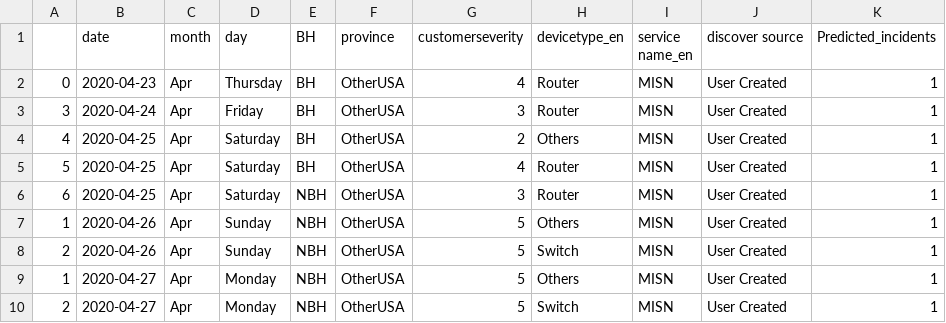
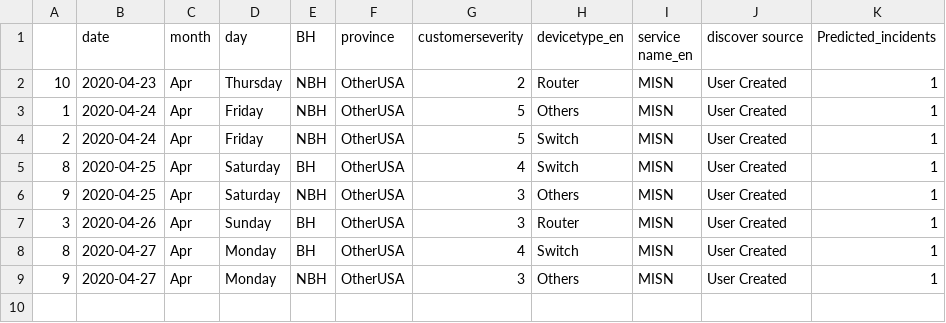
Before and after one commit to AnalyticsSolution/IncidentPredictionTraining, a CSV file: Output/prediction_output.csv, drawn as a sheet.

Commit message:
Pushing Output files to GIT repo

```diff
--- a/Output/prediction_output.csv
+++ b/Output/prediction_output.csv
@@ -1,10 +1,9 @@
 ,date,month,day,BH,province,customerseverity,devicetype_en,service name_en,discover source,Predicted_incidents
-0,2020-04-23,Apr,Thursday,BH,OtherUSA,4,Router,MISN,User Created,1
-3,2020-04-24,Apr,Friday,BH,OtherUSA,3,Router,MISN,User Created,1
-4,2020-04-25,Apr,Saturday,BH,OtherUSA,2,Others,MISN,User Created,1
-5,2020-04-25,Apr,Saturday,BH,OtherUSA,4,Router,MISN,User Created,1
-6,2020-04-25,Apr,Saturday,NBH,OtherUSA,3,Router,MISN,User Created,1
-1,2020-04-26,Apr,Sunday,NBH,OtherUSA,5,Others,MISN,User Created,1
-2,2020-04-26,Apr,Sunday,NBH,OtherUSA,5,Switch,MISN,User Created,1
-1,2020-04-27,Apr,Monday,NBH,OtherUSA,5,Others,MISN,User Created,1
-2,2020-04-27,Apr,Monday,NBH,OtherUSA,5,Switch,MISN,User Created,1
+10,2020-04-23,Apr,Thursday,NBH,OtherUSA,2,Router,MISN,User Created,1
+1,2020-04-24,Apr,Friday,NBH,OtherUSA,5,Others,MISN,User Created,1
+2,2020-04-24,Apr,Friday,NBH,OtherUSA,5,Switch,MISN,User Created,1
+8,2020-04-25,Apr,Saturday,BH,OtherUSA,4,Switch,MISN,User Created,1
+9,2020-04-25,Apr,Saturday,NBH,OtherUSA,3,Others,MISN,User Created,1
+3,2020-04-26,Apr,Sunday,BH,OtherUSA,3,Router,MISN,User Created,1
+8,2020-04-27,Apr,Monday,BH,OtherUSA,4,Switch,MISN,User Created,1
+9,2020-04-27,Apr,Monday,NBH,OtherUSA,3,Others,MISN,User Created,1
```
Also changed, not shown: Output/prediction_model_metrics.csv, 2 other files.
